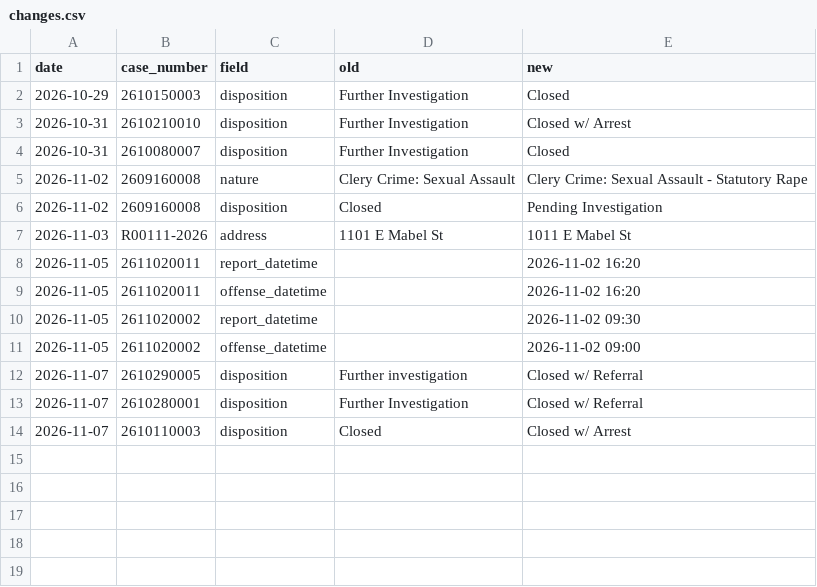
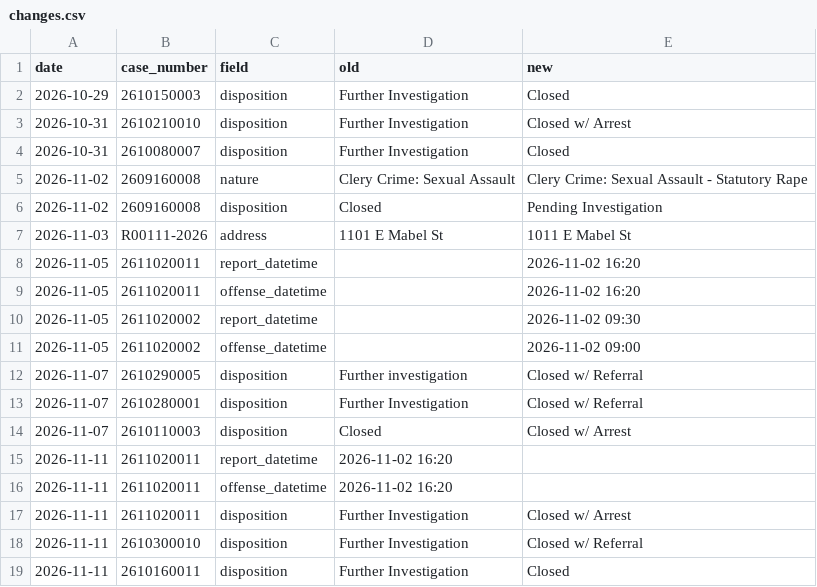
Before and after one commit to zcheng-eng/uapd-crime-log, a CSV file: docs/data/changes.csv, drawn as a sheet.

```diff
--- a/docs/data/changes.csv
+++ b/docs/data/changes.csv
@@ -14 +14,6 @@ date,case_number,field,old,new
 2026-11-07,2610110003,disposition,Closed,Closed w/ Arrest
+2026-11-11,2611020011,report_datetime,2026-11-02 16:20,
+2026-11-11,2611020011,offense_datetime,2026-11-02 16:20,
+2026-11-11,2611020011,disposition,Further Investigation,Closed w/ Arrest
+2026-11-11,2610300010,disposition,Further Investigation,Closed w/ Referral
+2026-11-11,2610160011,disposition,Further Investigation,Closed
```
Also changed, not shown: 2 other files.
